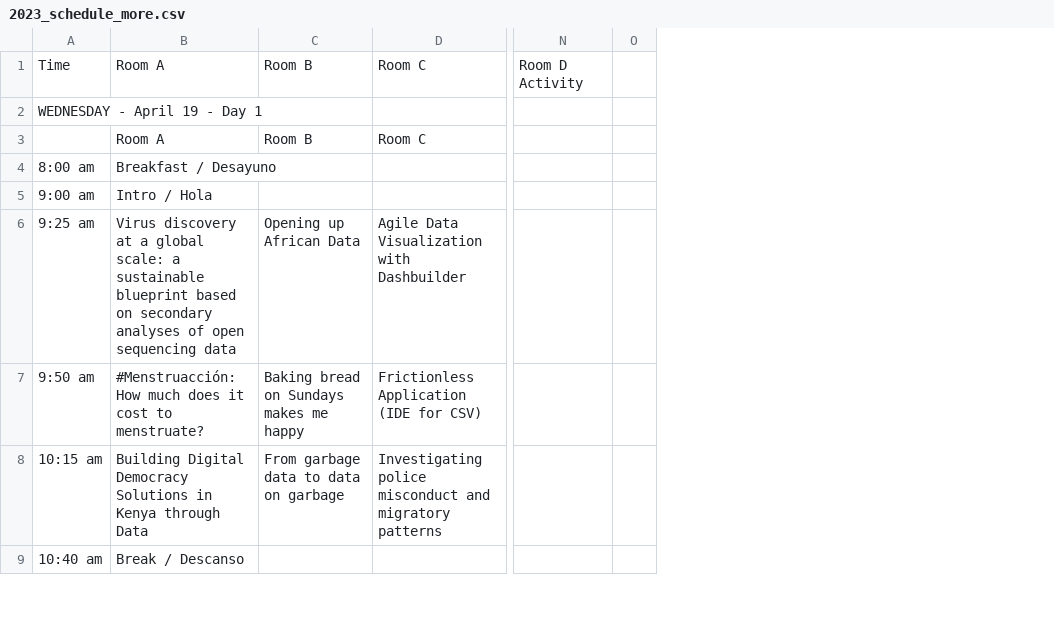
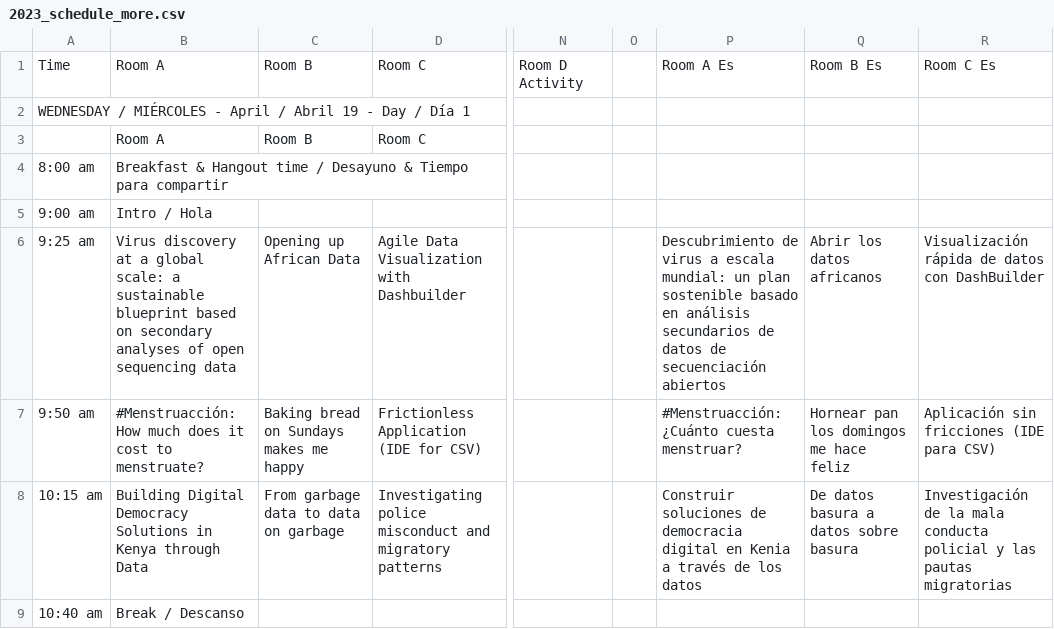
Before and after one commit to csvconf/csvconf.com, a CSV file: _data/2023_schedule_more.csv, drawn as a sheet; only a part is shown, gaps mark what is left out; the diff covers the shown part only; the diff names each change by its address in the sheet, - before the commit and + after, or states it on an @@ line.

Commit message:
adds spanish titles etc, fix spanish sched

```diff
--- a/_data/2023_schedule_more.csv
+++ b/_data/2023_schedule_more.csv
+column P, rows 1-8: Room A Es |  |  |  |  | Descubrimiento de virus a escala mundial: un plan sostenible basado en análisis secundarios de datos de secuenciación abiertos | #Menstruacción: ¿Cuánto cuesta menstruar? | Construir soluciones de democracia digital en Kenia a través de los datos
+column Q, rows 1-8: Room B Es |  |  |  |  | Abrir los datos africanos | Hornear pan los domingos me hace feliz | De datos basura a datos sobre basura
+column R, rows 1-8: Room C Es |  |  |  |  | Visualización rápida de datos con DashBuilder | Aplicación sin fricciones (IDE para CSV) | Investigación de la mala conducta policial y las pautas migratorias
-A2: WEDNESDAY - April 19 - Day 1
+A2: WEDNESDAY / MIÉRCOLES - April / Abril 19 - Day / Día 1
-B4: Breakfast / Desayuno
+B4: Breakfast & Hangout time / Desayuno & Tiempo para compartir
```
Also changed, not shown: 3 added rows, 3 removed rows and 14 edited cells elsewhere in this file, _data/2023_schedule.csv, 2 other files.
